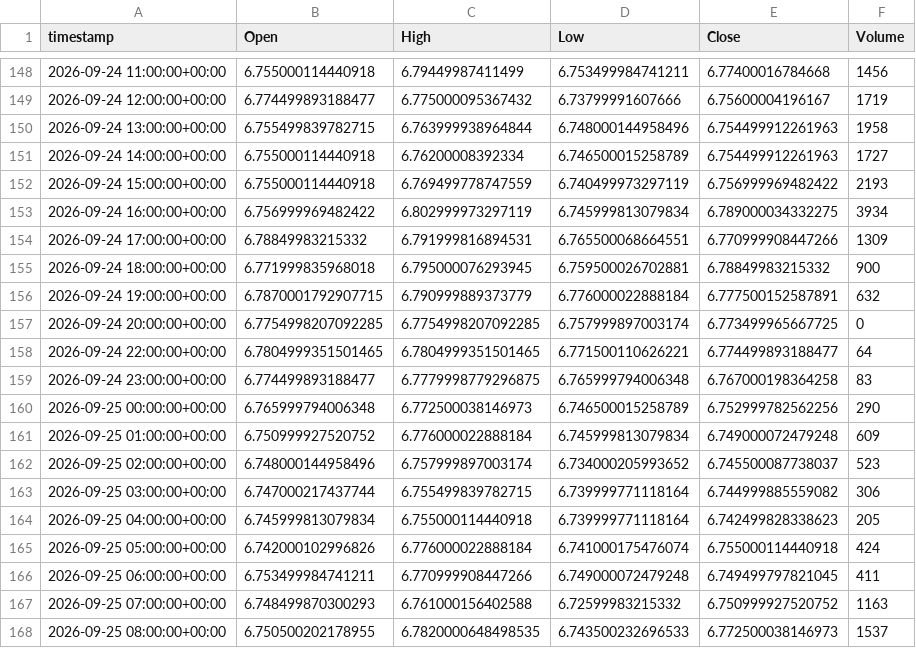
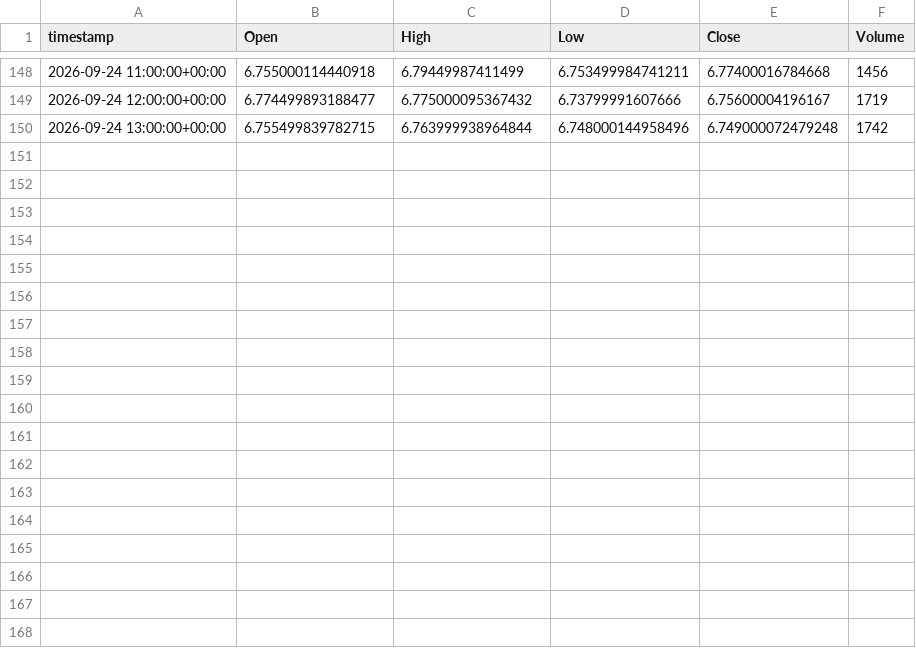
Before and after one commit to evsayar33-oss/tier1_quant_terminal, a CSV file: ohlcv_history/HG_F.csv, drawn as a sheet; only a part is shown, gaps mark what is left out; the diff covers the shown part only.

```diff
--- a/ohlcv_history/HG_F.csv
+++ b/ohlcv_history/HG_F.csv
@@ -149,20 +149,2 @@ timestamp,Open,High,Low,Close,Volume
 2026-09-24 12:00:00+00:00,6.774499893188477,6.775000095367432,6.73799991607666,6.75600004196167,1719
-2026-09-24 13:00:00+00:00,6.755499839782715,6.763999938964844,6.748000144958496,6.754499912261963,1958
-2026-09-24 14:00:00+00:00,6.755000114440918,6.76200008392334,6.746500015258789,6.754499912261963,1727
-2026-09-24 15:00:00+00:00,6.755000114440918,6.769499778747559,6.740499973297119,6.756999969482422,2193
-2026-09-24 16:00:00+00:00,6.756999969482422,6.802999973297119,6.745999813079834,6.789000034332275,3934
-2026-09-24 17:00:00+00:00,6.78849983215332,6.791999816894531,6.765500068664551,6.770999908447266,1309
-2026-09-24 18:00:00+00:00,6.771999835968018,6.795000076293945,6.759500026702881,6.78849983215332,900
-2026-09-24 19:00:00+00:00,6.7870001792907715,6.790999889373779,6.776000022888184,6.777500152587891,632
-2026-09-24 20:00:00+00:00,6.7754998207092285,6.7754998207092285,6.757999897003174,6.773499965667725,0
-2026-09-24 22:00:00+00:00,6.7804999351501465,6.7804999351501465,6.771500110626221,6.774499893188477,64
-2026-09-24 23:00:00+00:00,6.774499893188477,6.7779998779296875,6.765999794006348,6.767000198364258,83
-2026-09-25 00:00:00+00:00,6.765999794006348,6.772500038146973,6.746500015258789,6.752999782562256,290
-2026-09-25 01:00:00+00:00,6.750999927520752,6.776000022888184,6.745999813079834,6.749000072479248,609
-2026-09-25 02:00:00+00:00,6.748000144958496,6.757999897003174,6.734000205993652,6.745500087738037,523
-2026-09-25 03:00:00+00:00,6.747000217437744,6.755499839782715,6.739999771118164,6.744999885559082,306
-2026-09-25 04:00:00+00:00,6.745999813079834,6.755000114440918,6.739999771118164,6.742499828338623,205
-2026-09-25 05:00:00+00:00,6.742000102996826,6.776000022888184,6.741000175476074,6.755000114440918,424
-2026-09-25 06:00:00+00:00,6.753499984741211,6.770999908447266,6.749000072479248,6.749499797821045,411
-2026-09-25 07:00:00+00:00,6.748499870300293,6.761000156402588,6.72599983215332,6.750999927520752,1163
-2026-09-25 08:00:00+00:00,6.750500202178955,6.7820000648498535,6.743500232696533,6.772500038146973,1537
+2026-09-24 13:00:00+00:00,6.755499839782715,6.763999938964844,6.748000144958496,6.749000072479248,1742
```
Also changed, not shown: 12 removed rows and 3 edited cells elsewhere in this file, ohlcv_history/CL_F.csv, ohlcv_history/GC_F.csv, 29 other files.
